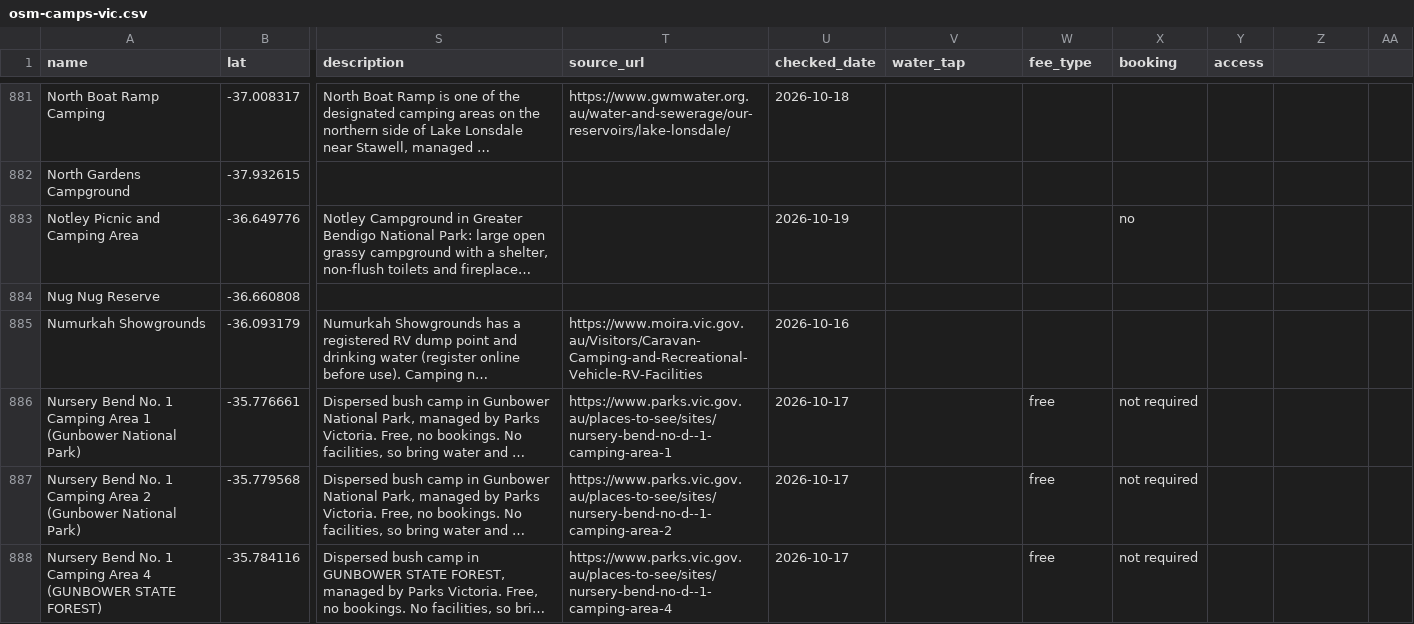
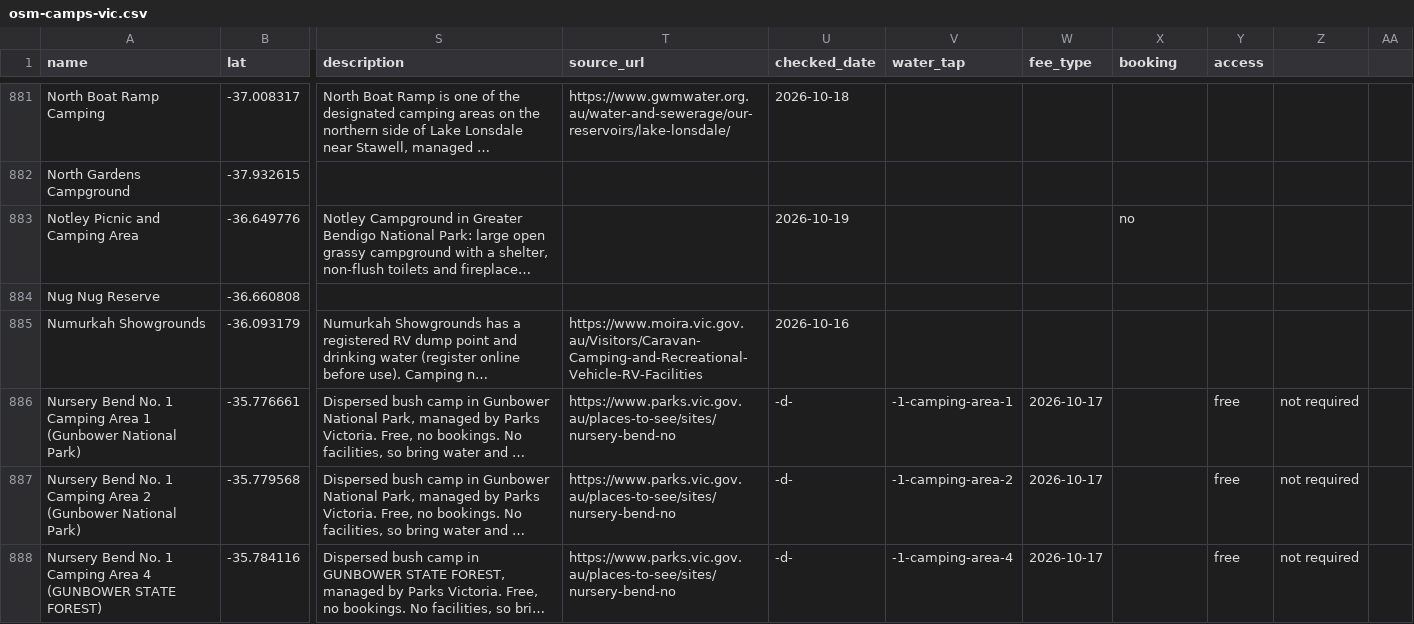
Before and after one commit to nevillesouth-hue/campconditions, a CSV file: data/osm-camps-vic.csv, drawn as a sheet; only a part is shown, gaps mark what is left out; long unchanged cells end in …; the diff covers the shown part only; the diff names each change by its address in the sheet, - before the commit and + after, or states it on an @@ line.

Commit message:
Parks Victoria comma-encoded links for 18 Murray camps; East Gippsland caravan park links moved to /facilities/

```diff
--- a/data/osm-camps-vic.csv
+++ b/data/osm-camps-vic.csv
-T886 (source_url): https://www.parks.vic.gov.au/places-to-see/sites/nursery-bend-no-d--1-camping-area-1
+T886 (source_url): https://www.parks.vic.gov.au/places-to-see/sites/nursery-bend-no
-U886:U888 (checked_date): 2026-10-17
+U886:U888 (checked_date): -d-
-V886 (water_tap): (empty)
+V886 (water_tap): -1-camping-area-1
-W886:W888 (fee_type): free
+W886:W888 (fee_type): 2026-10-17
-X886:X888 (booking): not required
+X886:X888 (booking): (empty)
-Y886:Y888 (access): (empty)
+Y886:Y888 (access): free
-Z886:Z888: (empty)
+Z886:Z888: not required
-T887 (source_url): https://www.parks.vic.gov.au/places-to-see/sites/nursery-bend-no-d--1-camping-area-2
+T887 (source_url): https://www.parks.vic.gov.au/places-to-see/sites/nursery-bend-no
-V887 (water_tap): (empty)
+V887 (water_tap): -1-camping-area-2
-T888 (source_url): https://www.parks.vic.gov.au/places-to-see/sites/nursery-bend-no-d--1-camping-area-4
+T888 (source_url): https://www.parks.vic.gov.au/places-to-see/sites/nursery-bend-no
-V888 (water_tap): (empty)
+V888 (water_tap): -1-camping-area-4
```
Also changed, not shown: 102 edited cells elsewhere in this file, 2 other files.
